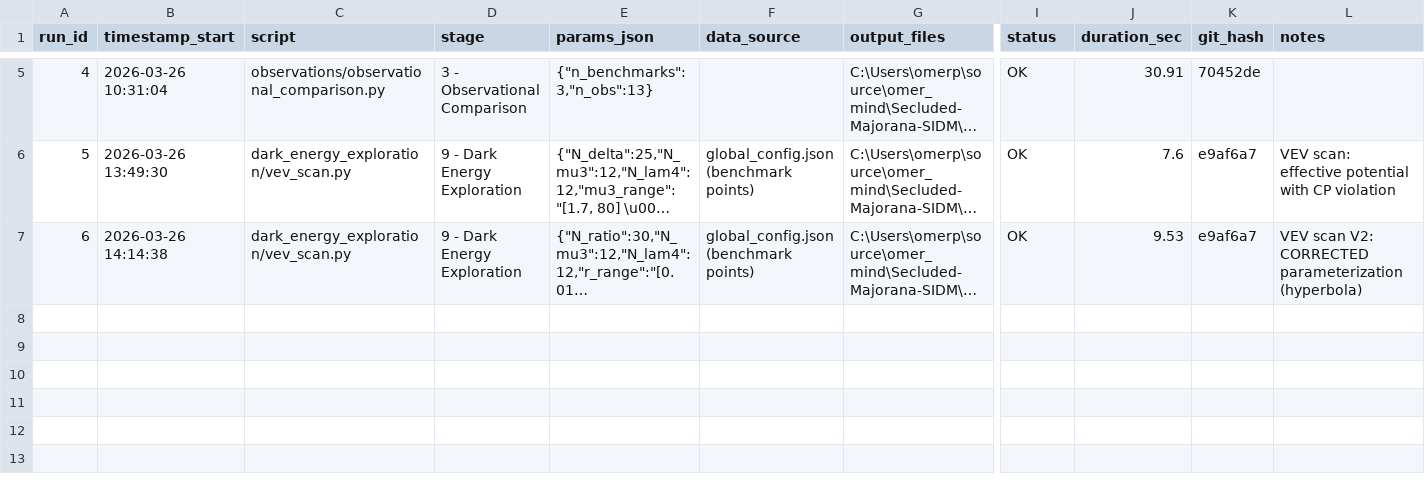
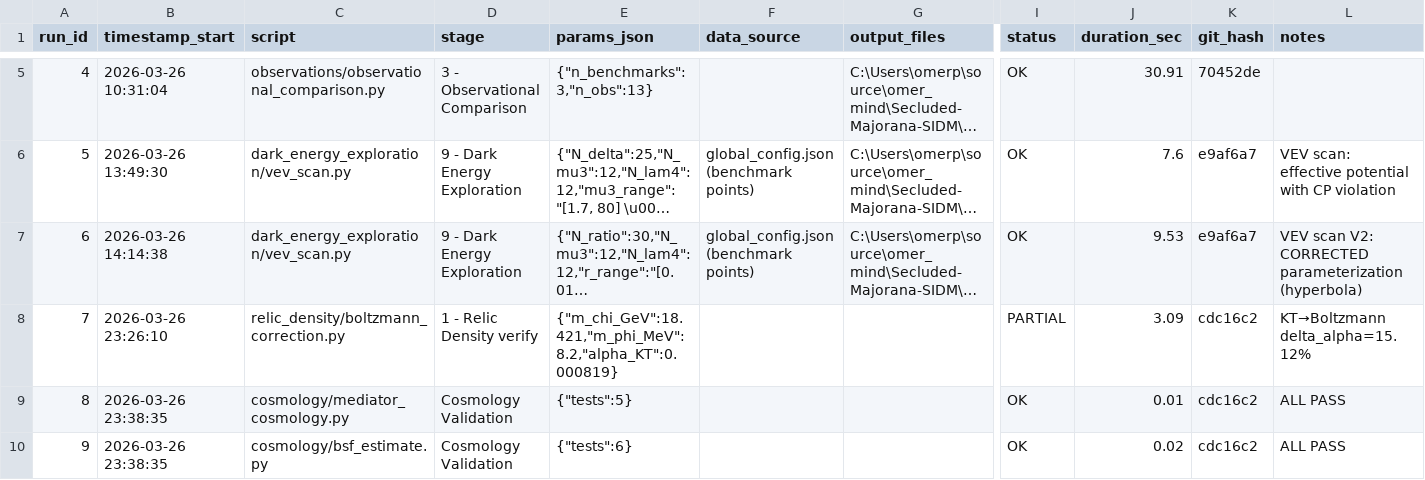
Before and after one commit to 0mp3s/Secluded-Majorana-SIDM, a CSV file: docs/runs_log.csv, drawn as a sheet; only a part is shown, gaps mark what is left out; long unchanged cells end in …; rows hold the shown columns only; the diff names each change by its address in the sheet, - before the commit and + after, or states it on an @@ line.

Commit message:
QA audit fixes: lambda convention, Majorana prefactor, MCMC improvements
- docs/methodology.md: Fix lambda definition (2*alpha -> alpha) in 2 locations
- cross_checks/cp_channel_tension.py: Fix prefactor 4pi -> 2pi (Majorana)
- stats_mcmc/opusB_run_mcmc.py: Raise lambda cutoff 50->80, add one-sided limits
- predictions/majorana_vs_dirac/predict_maj_vs_dir.py: Fix Dirac early-exit
- observations/chi2_fit.py: Add random.seed(42) for reproducible subsampling
- core/v22_raw_scan.py: Add citation for lam_crits (Tulin+Yu+Zurek 2013)
- docs/qa_DrNoam_2026_03_27_14_00.md: Full QA report
- docs/research_journal_v10.md: Updated with all 7 fixes + QA session summary

```diff
--- a/docs/runs_log.csv
+++ b/docs/runs_log.csv
+row 8: 7 | 2026-03-26 23:26:10 | relic_density/boltzmann_correction.py | 1 - Relic Density verify | {"m_chi_GeV":18.421,"m_phi_MeV":8.2,"alpha_KT":0.000819} |  |  | PARTIAL | 3.09 | cdc16c2 | KT→Boltzmann delta_alpha=15.12%
+row 9: 8 | 2026-03-26 23:38:35 | cosmology/mediator_cosmology.py | Cosmology Validation | {"tests":5} |  |  | OK | 0.01 | cdc16c2 | ALL PASS
+row 10: 9 | 2026-03-26 23:38:35 | cosmology/bsf_estimate.py | Cosmology Validation | {"tests":6} |  |  | OK | 0.02 | cdc16c2 | ALL PASS
```
Also changed, not shown: observations/output/chi2_corrected.csv, observations/output/external_validation.csv, 46 other files.
